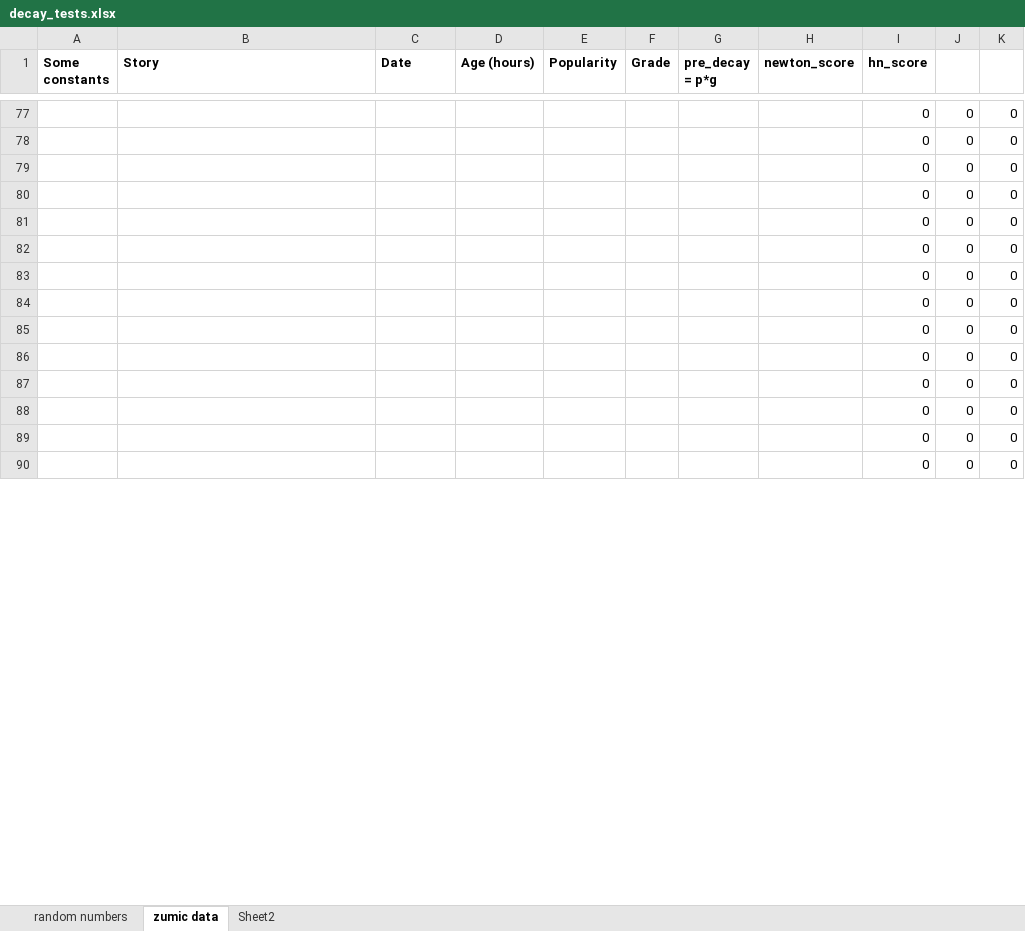
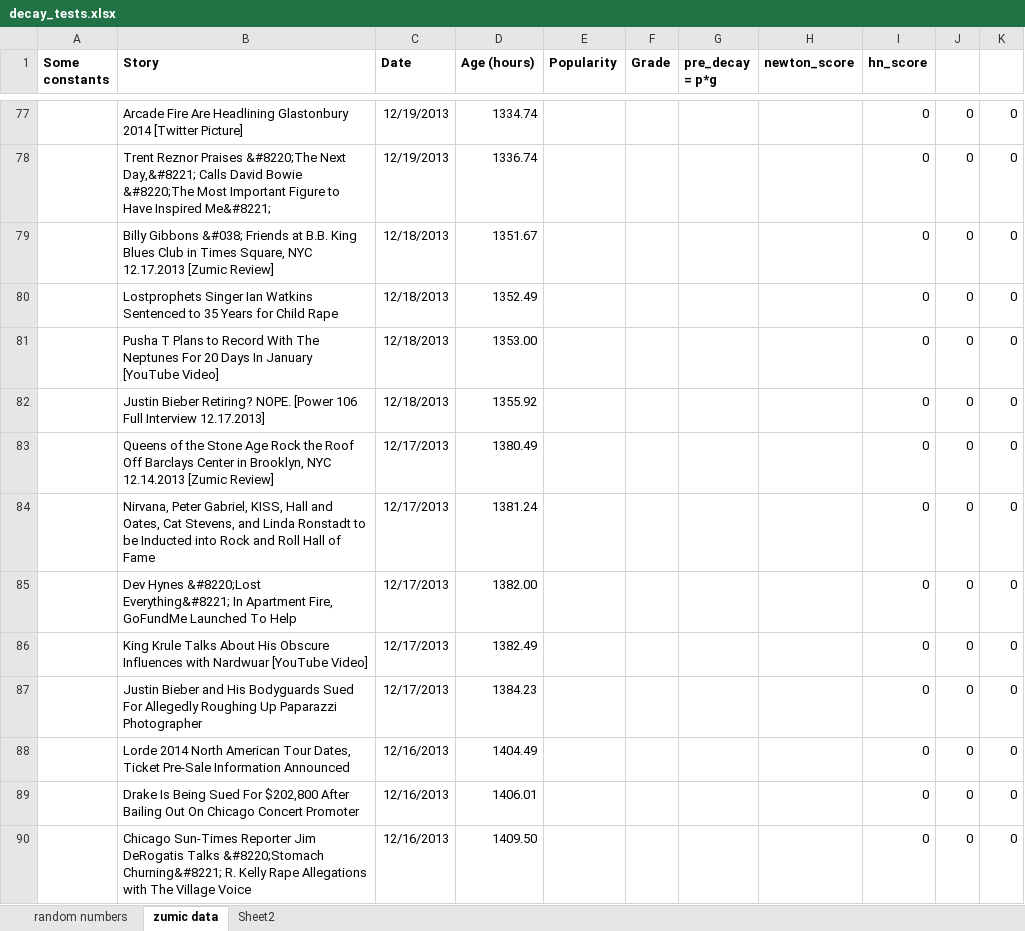
Before and after one commit to usdivad/zumic-powerrankings, an Excel workbook: decay_tests.xlsx, sheet zumic data, drawn as a sheet; only a part is shown, gaps mark what is left out; values as stored, in another font and other column widths than the file's, no borders; charts and pictures not drawn; the diff covers the shown part only; the diff names each change by its address in the sheet, - before the commit and + after, or states it on an @@ line.

```diff
--- a/decay_tests.xlsx (sheet zumic data)
+++ b/decay_tests.xlsx (sheet zumic data)
-B77 (Story): (empty)
+B77 (Story): Arcade Fire Are Headlining Glastonbury 2014 [Twitter Picture]
-C77:C78 (Date): (empty)
+C77:C78 (Date): 12/19/2013
-D77 (Age (hours)): (empty)
+D77 (Age (hours)): 1334.74
-B78 (Story): (empty)
+B78 (Story): Trent Reznor Praises &#8220;The Next Day,&#8221; Calls David Bowie &#8220;The Most Important Figure to Have Inspired Me&#8221;
-D78 (Age (hours)): (empty)
+D78 (Age (hours)): 1336.74
-B79 (Story): (empty)
+B79 (Story): Billy Gibbons &#038; Friends at B.B. King Blues Club in Times Square, NYC 12.17.2013 [Zumic Review]
-C79:C82 (Date): (empty)
+C79:C82 (Date): 12/18/2013
-D79 (Age (hours)): (empty)
+D79 (Age (hours)): 1351.67
-B80 (Story): (empty)
+B80 (Story): Lostprophets Singer Ian Watkins Sentenced to 35 Years for Child Rape
-D80 (Age (hours)): (empty)
+D80 (Age (hours)): 1352.49
-B81 (Story): (empty)
+B81 (Story): Pusha T Plans to Record With The Neptunes For 20 Days In January [YouTube Video]
-D81 (Age (hours)): (empty)
+D81 (Age (hours)): 1353.00
-B82 (Story): (empty)
+B82 (Story): Justin Bieber Retiring? NOPE. [Power 106 Full Interview 12.17.2013]
-D82 (Age (hours)): (empty)
+D82 (Age (hours)): 1355.92
-B83 (Story): (empty)
+B83 (Story): Queens of the Stone Age Rock the Roof Off Barclays Center in Brooklyn, NYC 12.14.2013 [Zumic Review]
-C83:C87 (Date): (empty)
+C83:C87 (Date): 12/17/2013
-D83 (Age (hours)): (empty)
+D83 (Age (hours)): 1380.49
-B84 (Story): (empty)
+B84 (Story): Nirvana, Peter Gabriel, KISS, Hall and Oates, Cat Stevens, and Linda Ronstadt to be Inducted into Rock and Roll Hall of Fame
-D84 (Age (hours)): (empty)
+D84 (Age (hours)): 1381.24
-B85 (Story): (empty)
+B85 (Story): Dev Hynes &#8220;Lost Everything&#8221; In Apartment Fire, GoFundMe Launched To Help
-D85 (Age (hours)): (empty)
+D85 (Age (hours)): 1382.00
-B86 (Story): (empty)
+B86 (Story): King Krule Talks About His Obscure Influences with Nardwuar [YouTube Video]
-D86 (Age (hours)): (empty)
+D86 (Age (hours)): 1382.49
-B87 (Story): (empty)
+B87 (Story): Justin Bieber and His Bodyguards Sued For Allegedly Roughing Up Paparazzi Photographer
-D87 (Age (hours)): (empty)
+D87 (Age (hours)): 1384.23
-B88 (Story): (empty)
+B88 (Story): Lorde 2014 North American Tour Dates, Ticket Pre-Sale Information Announced
-C88:C90 (Date): (empty)
+C88:C90 (Date): 12/16/2013
-D88 (Age (hours)): (empty)
+D88 (Age (hours)): 1404.49
-B89 (Story): (empty)
+B89 (Story): Drake Is Being Sued For $202,800 After Bailing Out On Chicago Concert Promoter
-D89 (Age (hours)): (empty)
+D89 (Age (hours)): 1406.01
-B90 (Story): (empty)
+B90 (Story): Chicago Sun-Times Reporter Jim DeRogatis Talks &#8220;Stomach Churning&#8221; R. Kelly Rape Allegations with The Village Voice
-D90 (Age (hours)): (empty)
+D90 (Age (hours)): 1409.50
```
Also changed, not shown: 1 added row and 105 edited cells elsewhere in this sheet, sheet random numbers, charts or pictures, 4 other files.
